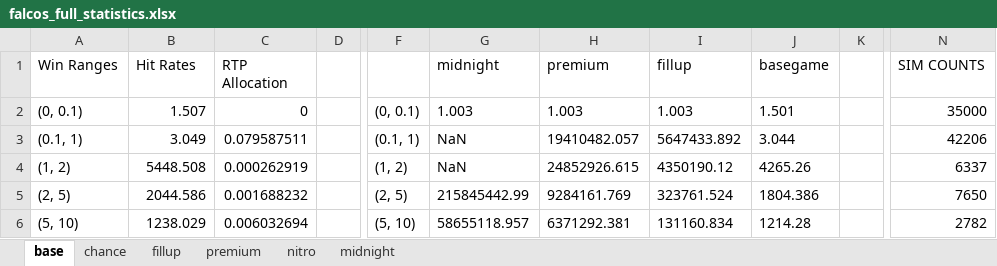
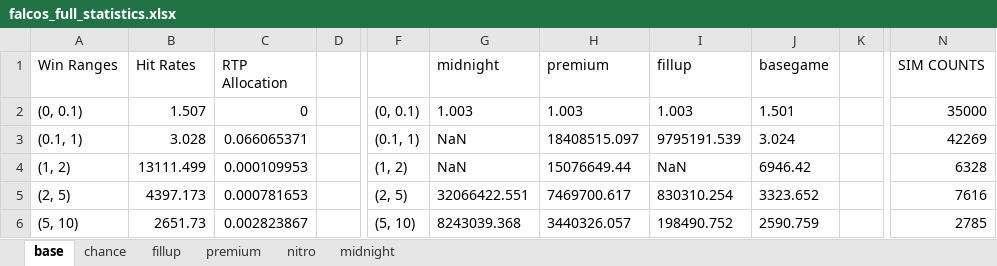
Before and after one commit to zeqpz/falcos, an Excel workbook: math-sdk/games/falcos/library/falcos_full_statistics.xlsx, sheet base, drawn as a sheet; only a part is shown, gaps mark what is left out; values as stored, in another font and other column widths than the file's, no borders; the diff covers the shown part only; the diff names each change by its address in the sheet, - before the commit and + after, or states it on an @@ line.

```diff
--- a/math-sdk/games/falcos/library/falcos_full_statistics.xlsx (sheet base)
+++ b/math-sdk/games/falcos/library/falcos_full_statistics.xlsx (sheet base)
-B3 (Hit Rates): 3.049
+B3 (Hit Rates): 3.028
-C3 (RTP Allocation): 0.079587511
+C3 (RTP Allocation): 0.066065371
-H3 (premium): 19410482.057
+H3 (premium): 18408515.097
-I3 (fillup): 5647433.892
+I3 (fillup): 9795191.539
-J3 (basegame): 3.044
+J3 (basegame): 3.024
-N3 (SIM COUNTS): 42206
+N3 (SIM COUNTS): 42269
-B4 (Hit Rates): 5448.508
+B4 (Hit Rates): 13111.499
-C4 (RTP Allocation): 0.000262919
+C4 (RTP Allocation): 0.000109953
-H4 (premium): 24852926.615
+H4 (premium): 15076649.44
-I4 (fillup): 4350190.12
+I4 (fillup): NaN
-J4 (basegame): 4265.26
+J4 (basegame): 6946.42
-N4 (SIM COUNTS): 6337
+N4 (SIM COUNTS): 6328
-B5 (Hit Rates): 2044.586
+B5 (Hit Rates): 4397.173
-C5 (RTP Allocation): 0.001688232
+C5 (RTP Allocation): 0.000781653
-G5 (midnight): 215845442.99
+G5 (midnight): 32066422.551
-H5 (premium): 9284161.769
+H5 (premium): 7469700.617
-I5 (fillup): 323761.524
+I5 (fillup): 830310.254
-J5 (basegame): 1804.386
+J5 (basegame): 3323.652
-N5 (SIM COUNTS): 7650
+N5 (SIM COUNTS): 7616
-B6 (Hit Rates): 1238.029
+B6 (Hit Rates): 2651.73
-C6 (RTP Allocation): 0.006032694
+C6 (RTP Allocation): 0.002823867
-G6 (midnight): 58655118.957
+G6 (midnight): 8243039.368
-H6 (premium): 6371292.381
+H6 (premium): 3440326.057
-I6 (fillup): 131160.834
+I6 (fillup): 198490.752
-J6 (basegame): 1214.28
+J6 (basegame): 2590.759
-N6 (SIM COUNTS): 2782
+N6 (SIM COUNTS): 2785
```
Also changed, not shown: 87 edited cells elsewhere in this sheet, sheet chance, 16 other files.
